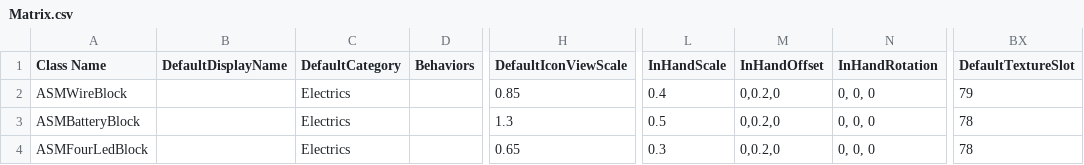
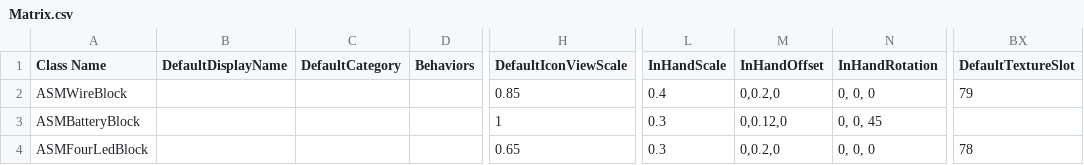
Before and after one commit to CS-LX/AutoScripting-Matrix, a CSV file: AutoScripting-Matrix/Assets/Matrix.csv, drawn as a sheet; only a part is shown, gaps mark what is left out; the diff names each change by its address in the sheet, - before the commit and + after, or states it on an @@ line.

```diff
--- a/AutoScripting-Matrix/Assets/Matrix.csv
+++ b/AutoScripting-Matrix/Assets/Matrix.csv
-C2:C4 (DefaultCategory): Electrics
+C2:C4 (DefaultCategory): (empty)
-H3 (DefaultIconViewScale): 1.3
+H3 (DefaultIconViewScale): 1
-L3 (InHandScale): 0.5
+L3 (InHandScale): 0.3
-M3 (InHandOffset): 0,0.2,0
+M3 (InHandOffset): 0,0.12,0
-N3 (InHandRotation): 0, 0, 0
+N3 (InHandRotation): 0, 0, 45
-BX3 (DefaultTextureSlot): 78
+BX3 (DefaultTextureSlot): (empty)
```
Also changed, not shown: 9 other files.
